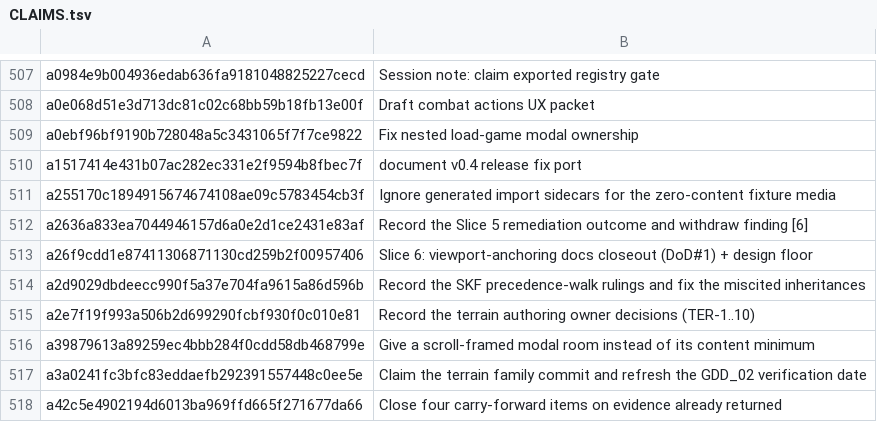
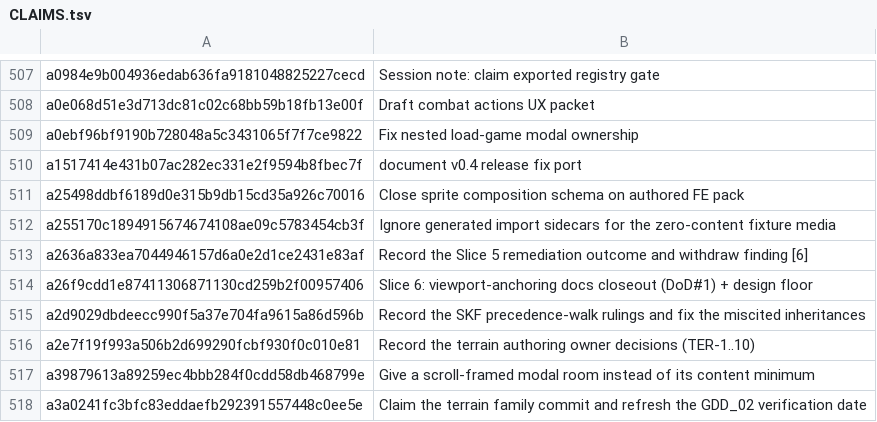
Before and after one commit to jackmanj1337/Project_Prometheus, a TSV file: AGENT/Ledger/CLAIMS.tsv, drawn as a sheet; only a part is shown, gaps mark what is left out; the shorter side is filled out with more unchanged rows; the diff names each change by its address in the sheet, - before the commit and + after, or states it on an @@ line.

Commit message:
Record sprite composition schema closeout claim
AI-Tool: Codex CLI
AI-Model: unknown
AI-Run-ID: unknown
AI-Workspace: godot-prometheus-env

```diff
--- a/AGENT/Ledger/CLAIMS.tsv
+++ b/AGENT/Ledger/CLAIMS.tsv
+row 511: a25498ddbf6189d0e315b9db15cd35a926c70016 | Close sprite composition schema on authored FE pack
```
